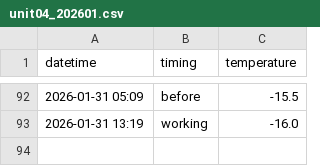
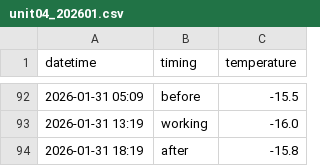
Before and after one commit to marunaka-food-corp/ondotori-ws-settings, a CSV file: docs/data/unit04/unit04_202601.csv, drawn as a sheet; only a part is shown, gaps mark what is left out; the diff names each change by its address in the sheet, - before the commit and + after, or states it on an @@ line.

```diff
--- a/docs/data/unit04/unit04_202601.csv
+++ b/docs/data/unit04/unit04_202601.csv
+row 94: 2026-01-31 18:19 | after | -15.8
```
Also changed, not shown: docs/data/unit01/unit01_202601.csv, docs/data/unit02/unit02_202601.csv, 12 other files.
